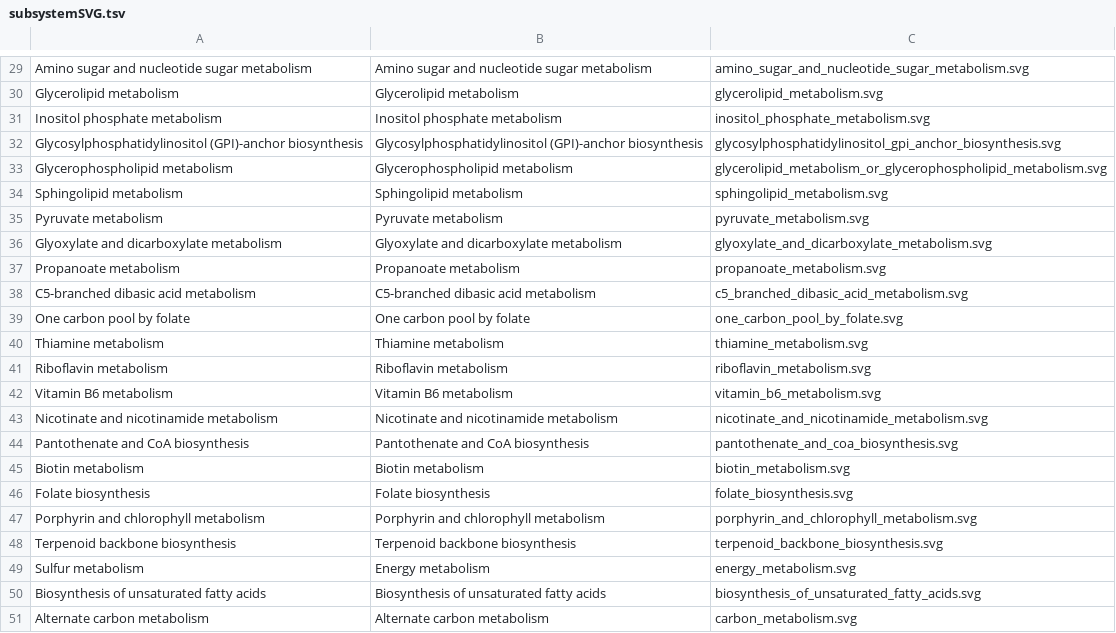
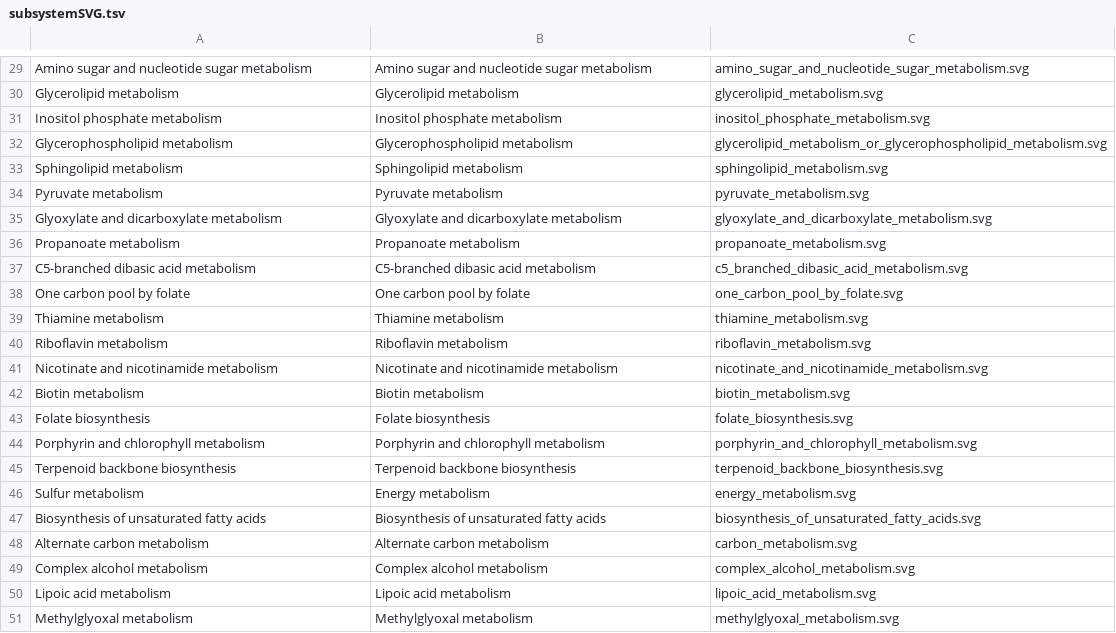
Before and after one commit to MetabolicAtlas/data-files, a TSV file: integrated-models/Yeast-GEM/subsystemSVG.tsv, drawn as a sheet; only a part is shown, gaps mark what is left out; the shorter side is filled out with more unchanged rows; the diff names each change by its address in the sheet, - before the commit and + after, or states it on an @@ line.

Commit message:
fix: remove SVGs for subsystems deleted from Yeast-GEM

```diff
--- a/integrated-models/Yeast-GEM/subsystemSVG.tsv
+++ b/integrated-models/Yeast-GEM/subsystemSVG.tsv
-row 32: Glycosylphosphatidylinositol (GPI)-anchor biosynthesis | Glycosylphosphatidylinositol (GPI)-anchor biosynthesis | glycosylphosphatidylinositol_gpi_anchor_biosynthesis.svg
-row 42: Vitamin B6 metabolism | Vitamin B6 metabolism | vitamin_b6_metabolism.svg
-row 44: Pantothenate and CoA biosynthesis | Pantothenate and CoA biosynthesis | pantothenate_and_coa_biosynthesis.svg
```
Also changed, not shown: 3 other files.
